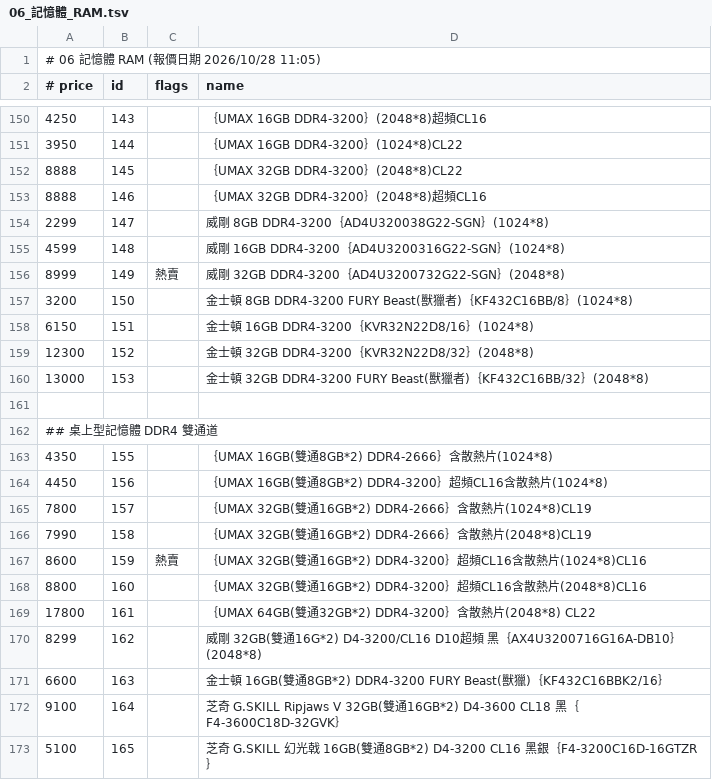
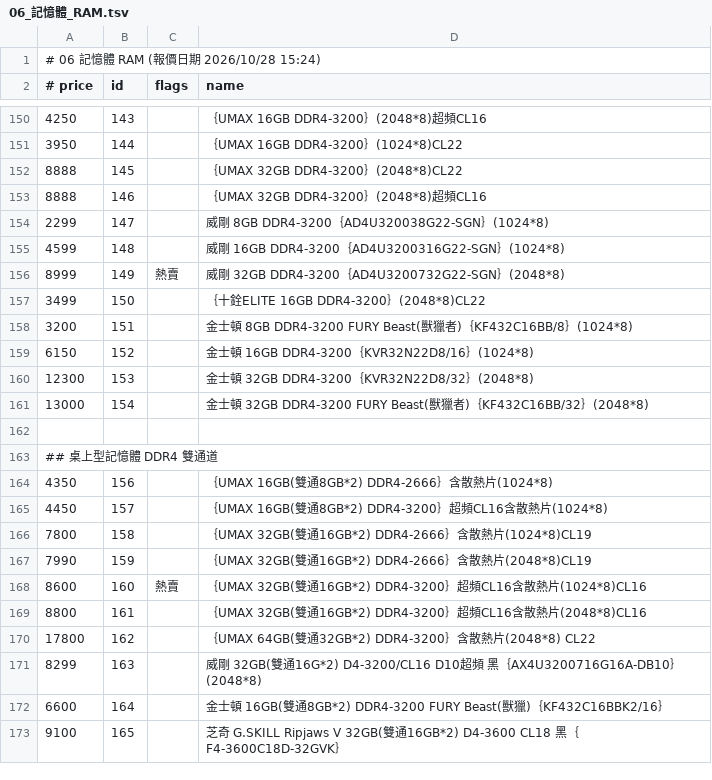
Before and after one commit to jakeuj/architect-pc-builder, a TSV file: data/by_category/06_記憶體_RAM.tsv, drawn as a sheet; only a part is shown, gaps mark what is left out; the diff covers the shown part only.

```diff
--- a/data/by_category/06_記憶體_RAM.tsv
+++ b/data/by_category/06_記憶體_RAM.tsv
@@ -1,2 +1,2 @@
-# 06 記憶體 RAM  (報價日期 2026/10/28 11:05)
+# 06 記憶體 RAM  (報價日期 2026/10/28 15:24)
 # price	id	flags	name
@@ -156,18 +156,18 @@
 8999	149	熱賣	威剛 32GB DDR4-3200｛AD4U3200732G22-SGN｝(2048*8)
-3200	150		金士頓 8GB DDR4-3200 FURY Beast(獸獵者)｛KF432C16BB/8｝(1024*8)
-6150	151		金士頓 16GB DDR4-3200｛KVR32N22D8/16｝(1024*8)
-12300	152		金士頓 32GB DDR4-3200｛KVR32N22D8/32｝(2048*8)
-13000	153		金士頓 32GB DDR4-3200 FURY Beast(獸獵者)｛KF432C16BB/32｝(2048*8)
+3499	150		｛十銓ELITE 16GB DDR4-3200｝(2048*8)CL22
+3200	151		金士頓 8GB DDR4-3200 FURY Beast(獸獵者)｛KF432C16BB/8｝(1024*8)
+6150	152		金士頓 16GB DDR4-3200｛KVR32N22D8/16｝(1024*8)
+12300	153		金士頓 32GB DDR4-3200｛KVR32N22D8/32｝(2048*8)
+13000	154		金士頓 32GB DDR4-3200 FURY Beast(獸獵者)｛KF432C16BB/32｝(2048*8)
 
 ## 桌上型記憶體 DDR4 雙通道
-4350	155		｛UMAX 16GB(雙通8GB*2) DDR4-2666｝含散熱片(1024*8)
-4450	156		｛UMAX 16GB(雙通8GB*2) DDR4-3200｝超頻CL16含散熱片(1024*8)
-7800	157		｛UMAX 32GB(雙通16GB*2) DDR4-2666｝含散熱片(1024*8)CL19
-7990	158		｛UMAX 32GB(雙通16GB*2) DDR4-2666｝含散熱片(2048*8)CL19
-8600	159	熱賣	｛UMAX 32GB(雙通16GB*2) DDR4-3200｝超頻CL16含散熱片(1024*8)CL16
-8800	160		｛UMAX 32GB(雙通16GB*2) DDR4-3200｝超頻CL16含散熱片(2048*8)CL16
-17800	161		｛UMAX 64GB(雙通32GB*2) DDR4-3200｝含散熱片(2048*8) CL22
-8299	162		威剛 32GB(雙通16G*2) D4-3200/CL16 D10超頻 黑｛AX4U3200716G16A-DB10｝(2048*8)
-6600	163		金士頓 16GB(雙通8GB*2) DDR4-3200 FURY Beast(獸獵)｛KF432C16BBK2/16｝
-9100	164		芝奇 G.SKILL Ripjaws V 32GB(雙通16GB*2) D4-3600 CL18 黑｛F4-3600C18D-32GVK｝
-5100	165		芝奇 G.SKILL 幻光戟 16GB(雙通8GB*2) D4-3200 CL16 黑銀｛F4-3200C16D-16GTZR｝
+4350	156		｛UMAX 16GB(雙通8GB*2) DDR4-2666｝含散熱片(1024*8)
+4450	157		｛UMAX 16GB(雙通8GB*2) DDR4-3200｝超頻CL16含散熱片(1024*8)
+7800	158		｛UMAX 32GB(雙通16GB*2) DDR4-2666｝含散熱片(1024*8)CL19
+7990	159		｛UMAX 32GB(雙通16GB*2) DDR4-2666｝含散熱片(2048*8)CL19
+8600	160	熱賣	｛UMAX 32GB(雙通16GB*2) DDR4-3200｝超頻CL16含散熱片(1024*8)CL16
+8800	161		｛UMAX 32GB(雙通16GB*2) DDR4-3200｝超頻CL16含散熱片(2048*8)CL16
+17800	162		｛UMAX 64GB(雙通32GB*2) DDR4-3200｝含散熱片(2048*8) CL22
+8299	163		威剛 32GB(雙通16G*2) D4-3200/CL16 D10超頻 黑｛AX4U3200716G16A-DB10｝(2048*8)
+6600	164		金士頓 16GB(雙通8GB*2) DDR4-3200 FURY Beast(獸獵)｛KF432C16BBK2/16｝
+9100	165		芝奇 G.SKILL Ripjaws V 32GB(雙通16GB*2) D4-3600 CL18 黑｛F4-3600C18D-32GVK｝
```
Also changed, not shown: 4 added rows, 6 removed rows and 51 edited cells elsewhere in this file, data/by_category/05_主機板_MB.tsv, data/by_category/12_顯示卡VGA.tsv, 33 other files.
